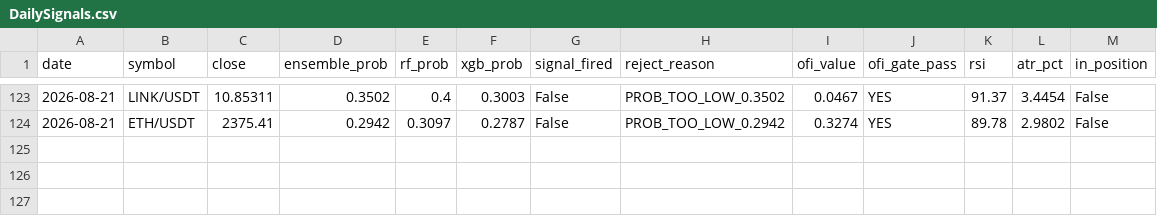
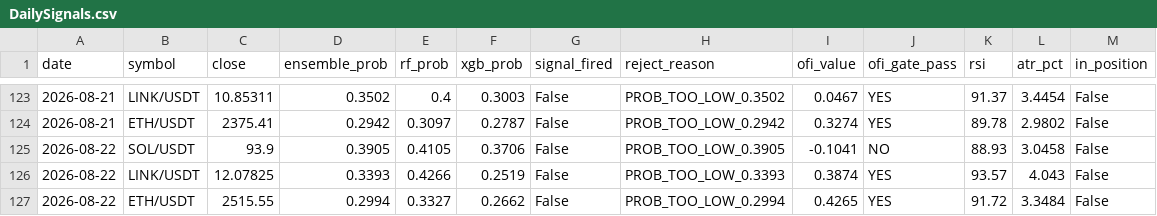
Before and after one commit to newphoomipatsamut/dailycryptomlbot, a CSV file: DailySignals.csv, drawn as a sheet; only a part is shown, gaps mark what is left out.

```diff
--- a/DailySignals.csv
+++ b/DailySignals.csv
@@ -124 +124,4 @@ date,symbol,close,ensemble_prob,rf_prob,xgb_prob,signal_fired,reject_reason,ofi_
 2026-08-21,ETH/USDT,2375.41,0.2942,0.3097,0.2787,False,PROB_TOO_LOW_0.2942,0.3274,YES,89.78,2.9802,False
+2026-08-22,SOL/USDT,93.9,0.3905,0.4105,0.3706,False,PROB_TOO_LOW_0.3905,-0.1041,NO,88.93,3.0458,False
+2026-08-22,LINK/USDT,12.07825,0.3393,0.4266,0.2519,False,PROB_TOO_LOW_0.3393,0.3874,YES,93.57,4.043,False
+2026-08-22,ETH/USDT,2515.55,0.2994,0.3327,0.2662,False,PROB_TOO_LOW_0.2994,0.4265,YES,91.72,3.3484,False
```
Also changed, not shown: 1 other file.
